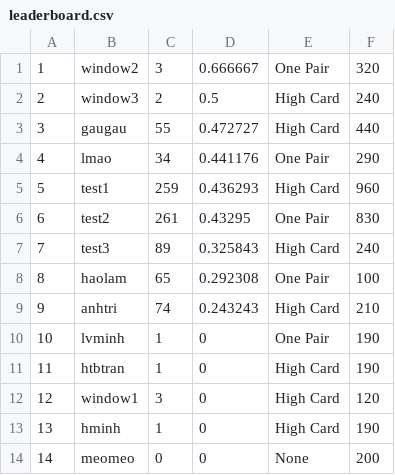
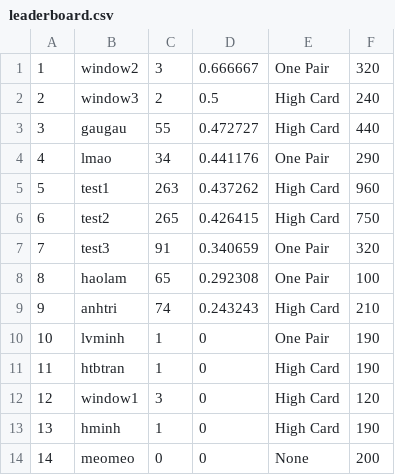
Before and after one commit to haolamnm/poker-game, a CSV file: include/storage/leaderboard.csv, drawn as a sheet.

```diff
--- a/include/storage/leaderboard.csv
+++ b/include/storage/leaderboard.csv
@@ -4,5 +4,5 @@
 4,lmao,34,0.441176,One Pair,290
-5,test1,259,0.436293,High Card,960
-6,test2,261,0.43295,One Pair,830
-7,test3,89,0.325843,High Card,240
+5,test1,263,0.437262,High Card,960
+6,test2,265,0.426415,High Card,750
+7,test3,91,0.340659,One Pair,320
 8,haolam,65,0.292308,One Pair,100
```
Also changed, not shown: include/storage/storage.csv, 3 other files.
